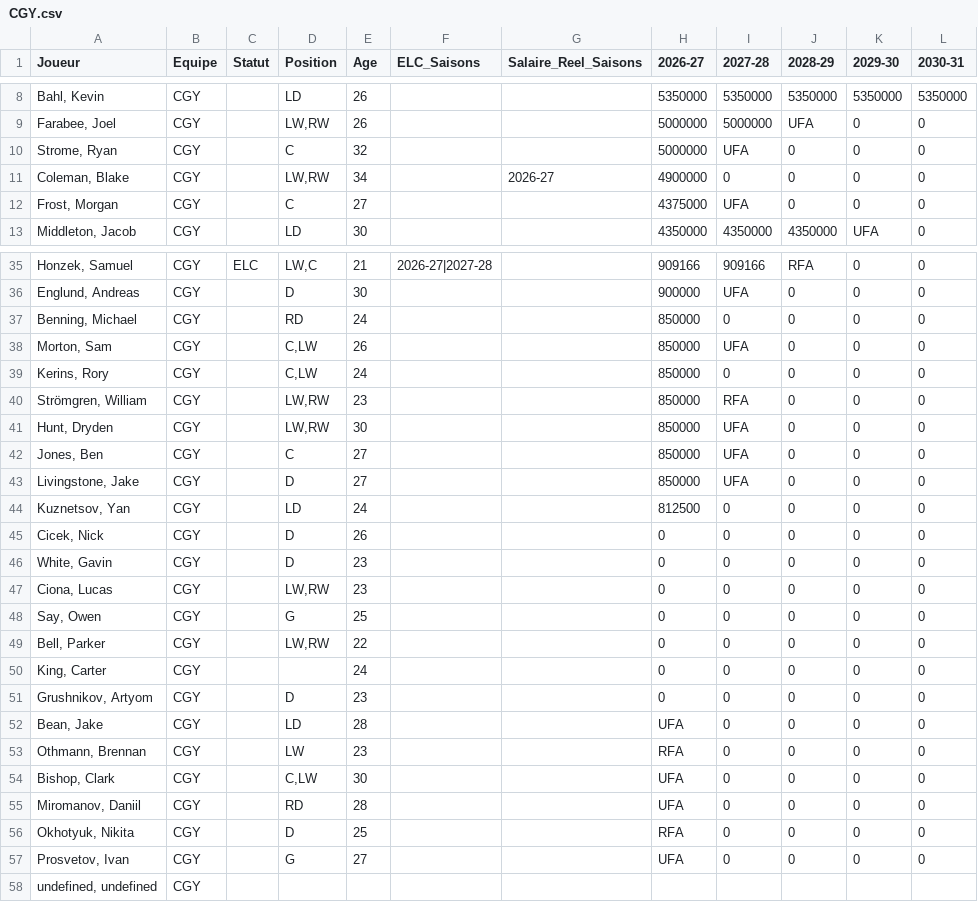
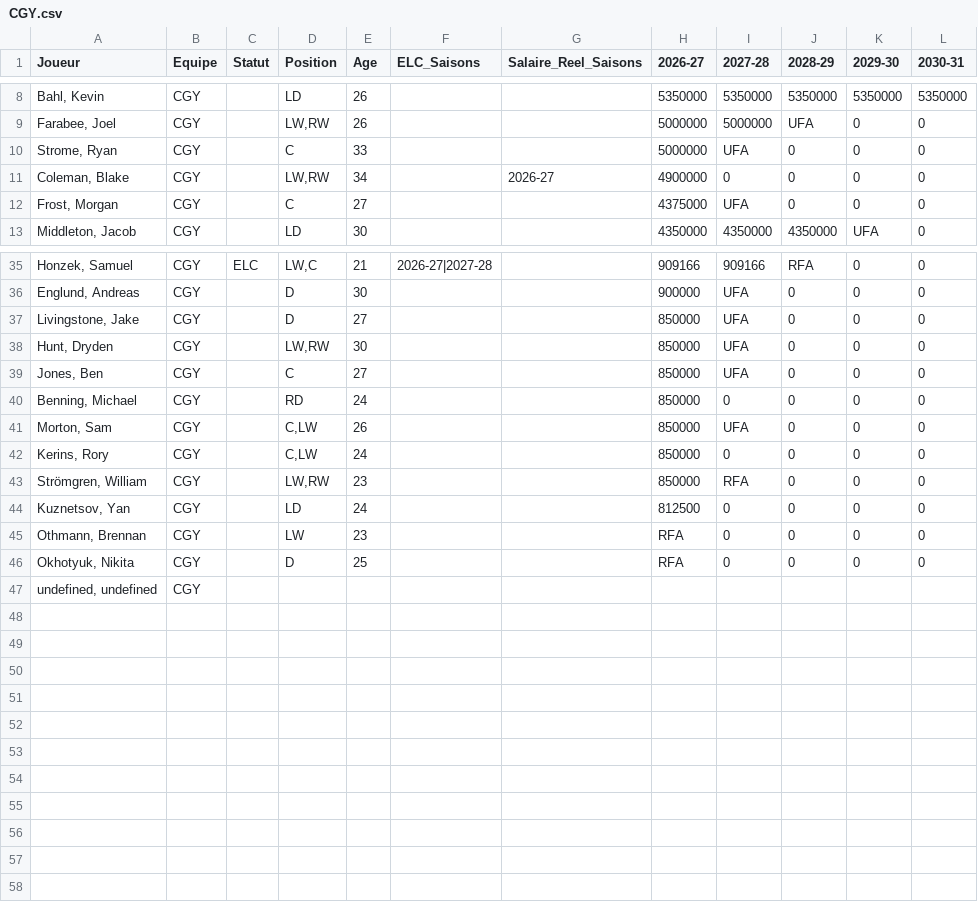
Before and after one commit to boucherdavid/DB_Hockey_Manager, a CSV file: python_script/teams_offline/CGY.csv, drawn as a sheet; only a part is shown, gaps mark what is left out; the diff covers the shown part only.

```diff
--- a/python_script/teams_offline/CGY.csv
+++ b/python_script/teams_offline/CGY.csv
@@ -9,3 +9,3 @@ Bahl, Kevin;CGY;;LD;26;;;5350000;5350000;5350000;5350000;5350000
 Farabee, Joel;CGY;;LW,RW;26;;;5000000;5000000;UFA;0;0
-Strome, Ryan;CGY;;C;32;;;5000000;UFA;0;0;0
+Strome, Ryan;CGY;;C;33;;;5000000;UFA;0;0;0
 Coleman, Blake;CGY;;LW,RW;34;;2026-27;4900000;0;0;0;0
@@ -36,2 +36,5 @@ Honzek, Samuel;CGY;ELC;LW,C;21;2026-27|2027-28;;909166;909166;RFA;0;0
 Englund, Andreas;CGY;;D;30;;;900000;UFA;0;0;0
+Livingstone, Jake;CGY;;D;27;;;850000;UFA;0;0;0
+Hunt, Dryden;CGY;;LW,RW;30;;;850000;UFA;0;0;0
+Jones, Ben;CGY;;C;27;;;850000;UFA;0;0;0
 Benning, Michael;CGY;;RD;24;;;850000;0;0;0;0
@@ -40,19 +43,5 @@ Kerins, Rory;CGY;;C,LW;24;;;850000;0;0;0;0
 Strömgren, William;CGY;;LW,RW;23;;;850000;RFA;0;0;0
-Hunt, Dryden;CGY;;LW,RW;30;;;850000;UFA;0;0;0
-Jones, Ben;CGY;;C;27;;;850000;UFA;0;0;0
-Livingstone, Jake;CGY;;D;27;;;850000;UFA;0;0;0
 Kuznetsov, Yan;CGY;;LD;24;;;812500;0;0;0;0
-Cicek, Nick;CGY;;D;26;;;0;0;0;0;0
-White, Gavin;CGY;;D;23;;;0;0;0;0;0
-Ciona, Lucas;CGY;;LW,RW;23;;;0;0;0;0;0
-Say, Owen;CGY;;G;25;;;0;0;0;0;0
-Bell, Parker;CGY;;LW,RW;22;;;0;0;0;0;0
-King, Carter;CGY;;;24;;;0;0;0;0;0
-Grushnikov, Artyom;CGY;;D;23;;;0;0;0;0;0
-Bean, Jake;CGY;;LD;28;;;UFA;0;0;0;0
 Othmann, Brennan;CGY;;LW;23;;;RFA;0;0;0;0
-Bishop, Clark;CGY;;C,LW;30;;;UFA;0;0;0;0
-Miromanov, Daniil;CGY;;RD;28;;;UFA;0;0;0;0
 Okhotyuk, Nikita;CGY;;D;25;;;RFA;0;0;0;0
-Prosvetov, Ivan;CGY;;G;27;;;UFA;0;0;0;0
 undefined, undefined;CGY;;;;;;;;;;
```
Also changed, not shown: 1 moved row elsewhere in this file, python_script/PuckPedia_offline.csv, python_script/PuckPedia_update.csv, 31 other files.
